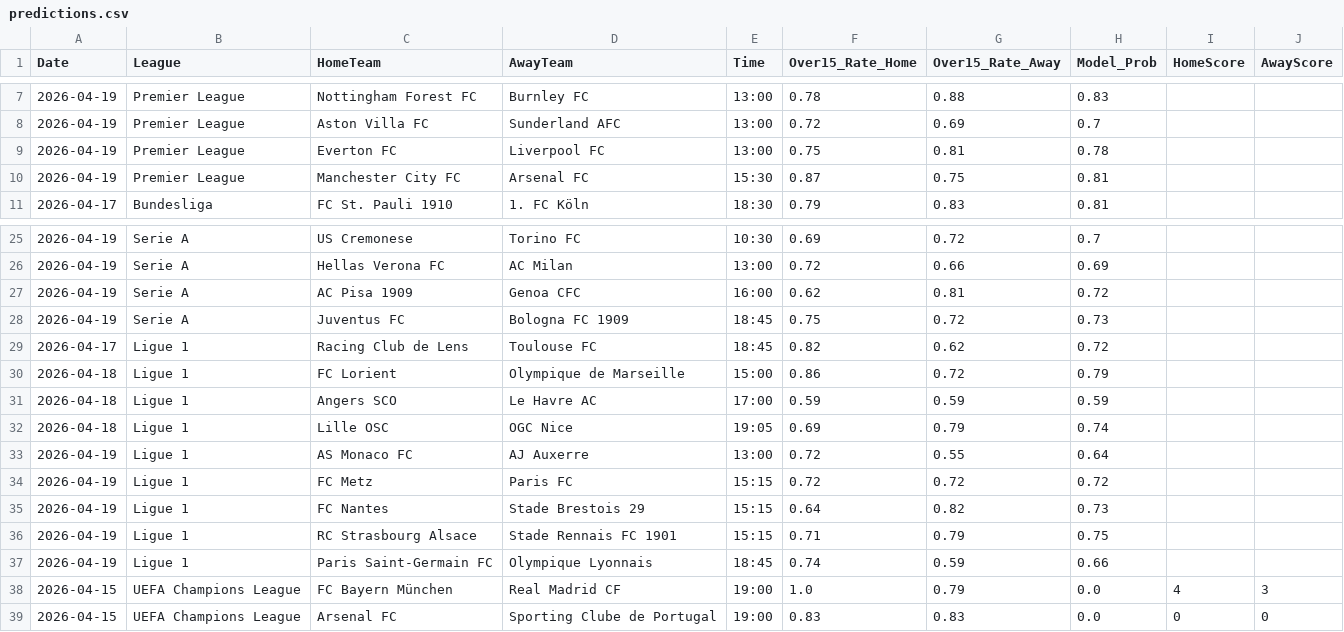
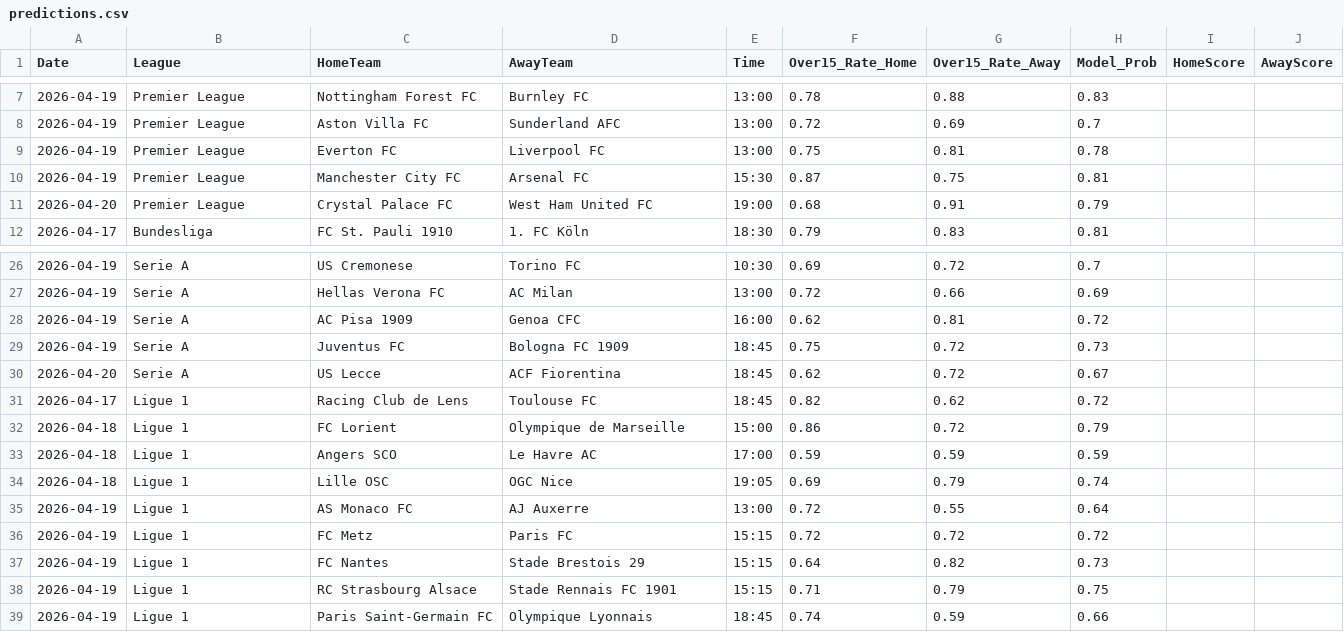
Before and after one commit to Simplykay/kays-Super-Predictor, a CSV file: predictions.csv, drawn as a sheet; only a part is shown, gaps mark what is left out; removed rows and columns are numbered as before the commit, all else as after; the diff names each change by its address in the sheet, - before the commit and + after, or states it on an @@ line.

```diff
--- a/predictions.csv
+++ b/predictions.csv
+row 11: 2026-04-20 | Premier League | Crystal Palace FC | West Ham United FC | 19:00 | 0.68 | 0.91 | 0.79
+row 30: 2026-04-20 | Serie A | US Lecce | ACF Fiorentina | 18:45 | 0.62 | 0.72 | 0.67
-row 38: 2026-04-15 | UEFA Champions League | FC Bayern München | Real Madrid CF | 19:00 | 1.0 | 0.79 | 0.0 | 4 | 3
-row 39: 2026-04-15 | UEFA Champions League | Arsenal FC | Sporting Clube de Portugal | 19:00 | 0.83 | 0.83 | 0.0 | 0 | 0
```
